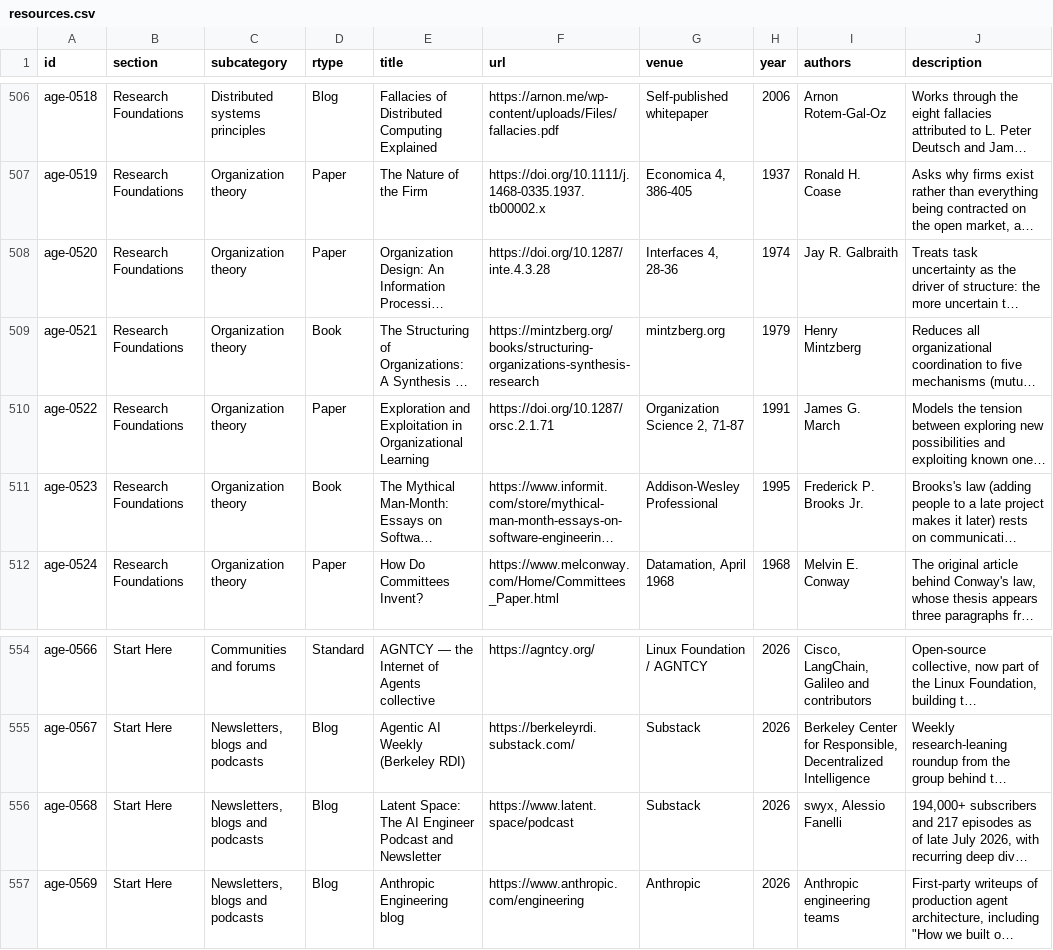
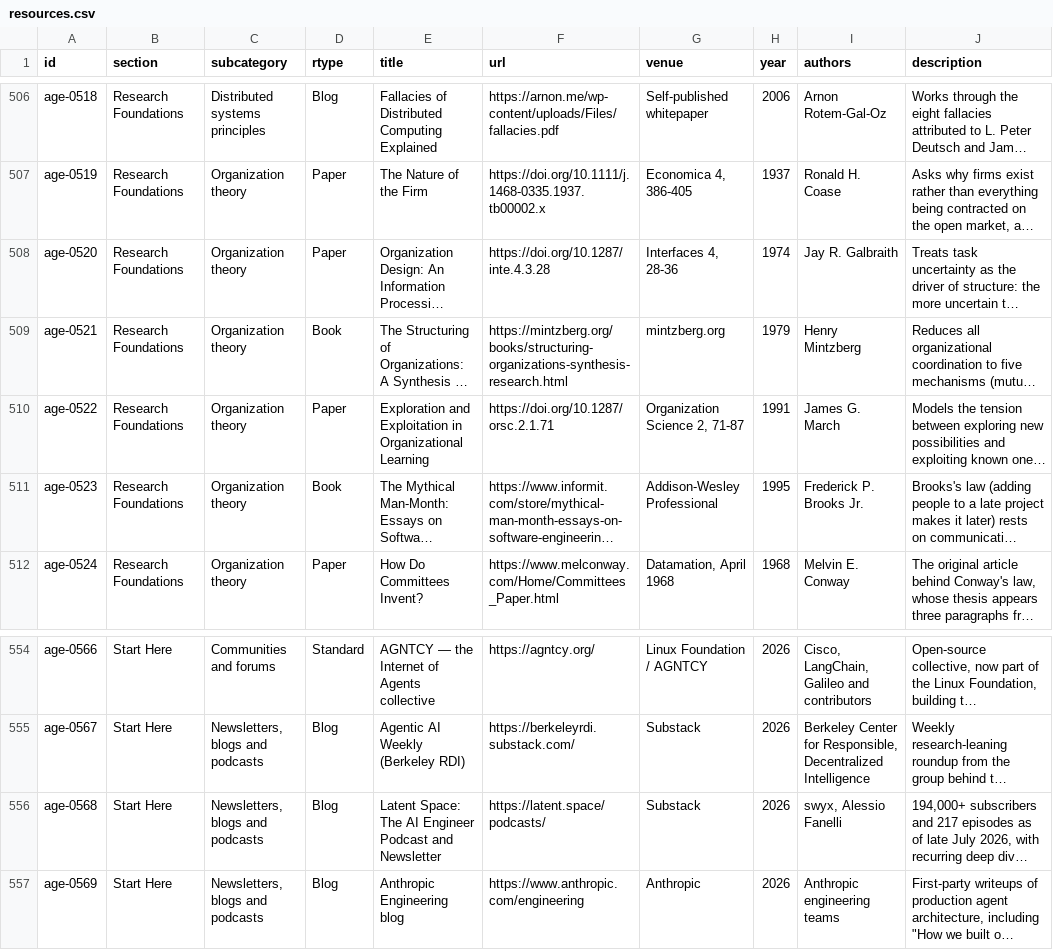
Before and after one commit to ChaoYue0307/awesome-graph-engineering, a CSV file: data/resources.csv, drawn as a sheet; only a part is shown, gaps mark what is left out; long unchanged cells end in …; the diff names each change by its address in the sheet, - before the commit and + after, or states it on an @@ line.

```diff
--- a/data/resources.csv
+++ b/data/resources.csv
-F509 (url): https://mintzberg.org/books/structuring-organizations-synthesis-research
+F509 (url): https://mintzberg.org/books/structuring-organizations-synthesis-research.html
-F556 (url): https://www.latent.space/podcast
+F556 (url): https://latent.space/podcasts/
```
Also changed, not shown: 10 other files.
